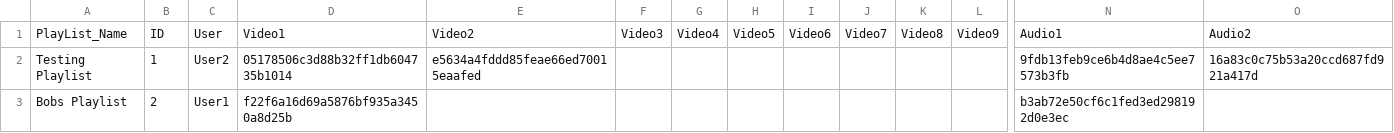
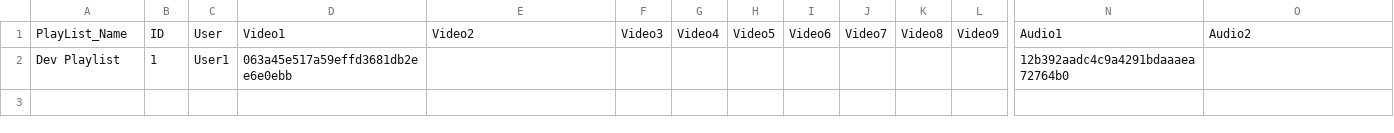
Before and after one commit to KaimusX/Loopy, a CSV file: playlists.csv, drawn as a sheet; only a part is shown, gaps mark what is left out; removed rows and columns are numbered as before the commit, all else as after; rows hold the shown columns only; the diff names each change by its address in the sheet, - before the commit and + after, or states it on an @@ line.

Commit message:
Added Select playlist to play playlist flow

```diff
--- a/playlists.csv
+++ b/playlists.csv
-row 2: Testing Playlist | 1 | User2 | 05178506c3d88b32ff1db604735b1014 | e5634a4fddd85feae66ed70015eaafed |  |  |  |  |  |  |  | 9fdb13feb9ce6b4d8ae4c5ee7573b3fb | 16a83c0c75b53a20ccd687fd921a417d
-row 3: Bobs Playlist | 2 | User1 | f22f6a16d69a5876bf935a3450a8d25b |  |  |  |  |  |  |  |  | b3ab72e50cf6c1fed3ed298192d0e3ec
+row 2: Dev Playlist | 1 | User1 | 063a45e517a59effd3681db2ee6e0ebb |  |  |  |  |  |  |  |  | 12b392aadc4c9a4291bdaaaea72764b0
```
Also changed, not shown: 4 other files.
